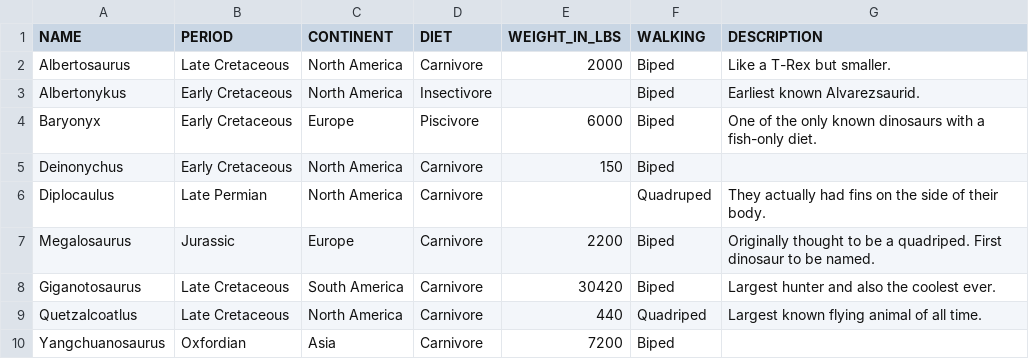
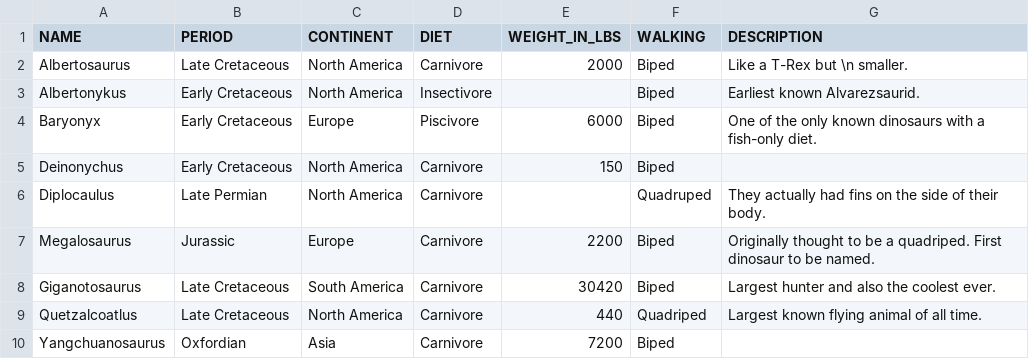
Before and after one commit to jmmastey/level_up_exercises, a CSV file: dino_catalog/dinodex.csv, drawn as a sheet.

```diff
--- a/dino_catalog/dinodex.csv
+++ b/dino_catalog/dinodex.csv
@@ -1,3 +1,3 @@
 NAME,PERIOD,CONTINENT,DIET,WEIGHT_IN_LBS,WALKING,DESCRIPTION
-Albertosaurus,Late Cretaceous,North America,Carnivore,2000,Biped,Like a T-Rex but smaller.
+Albertosaurus,Late Cretaceous,North America,Carnivore,2000,Biped,Like a T-Rex but \n smaller.
 Albertonykus,Early Cretaceous,North America,Insectivore,,Biped,Earliest known Alvarezsaurid.
```
Also changed, not shown: 5 other files.
